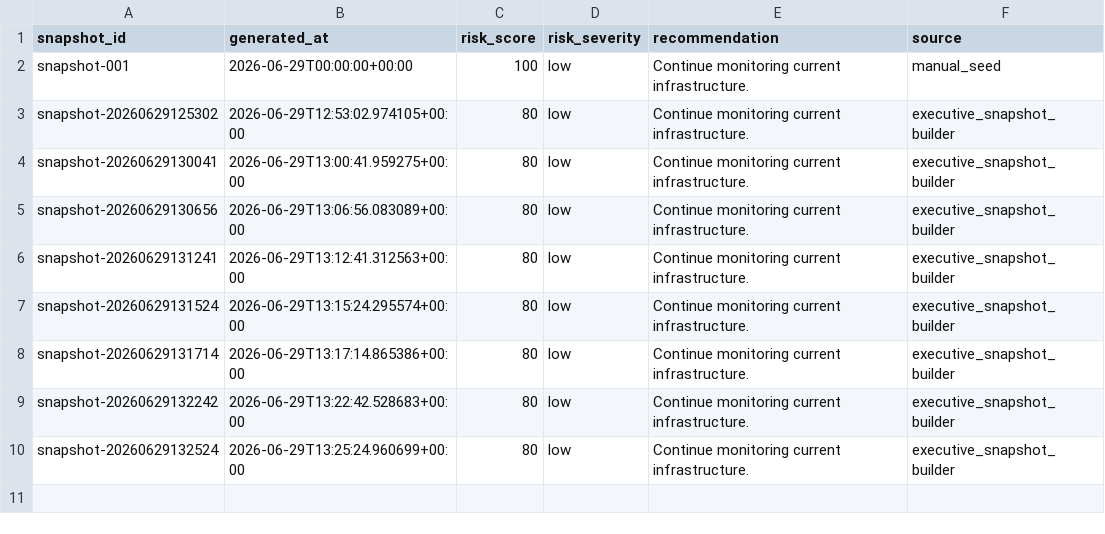
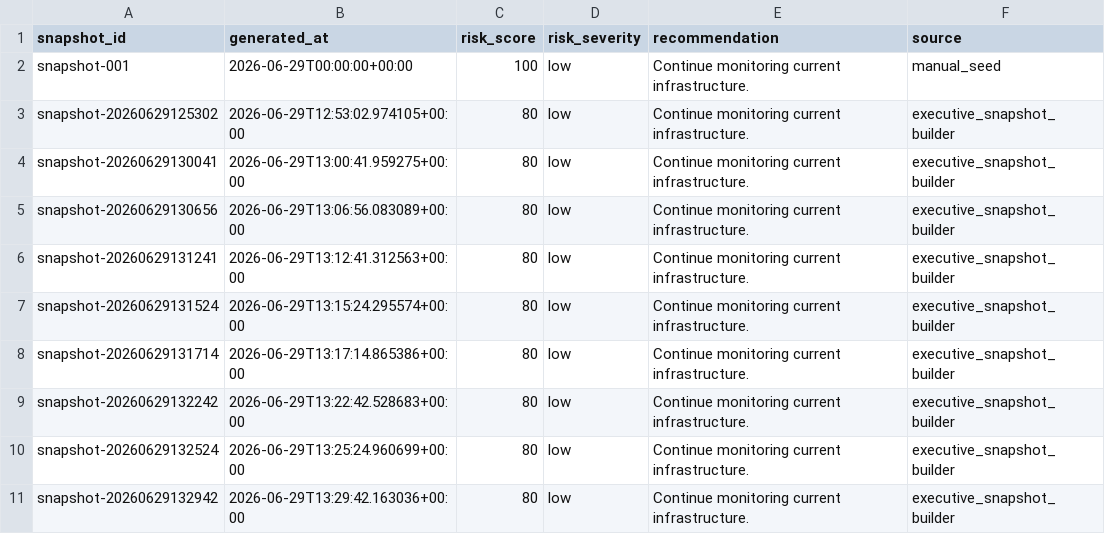
Before and after one commit to Jose3838/AI-RPCT, a CSV file: data/executive_snapshot_registry.csv, drawn as a sheet.

```diff
--- a/data/executive_snapshot_registry.csv
+++ b/data/executive_snapshot_registry.csv
@@ -10 +10,2 @@ snapshot-20260629132242,2026-06-29T13:22:42.528683+00:00,80,low,Continue monitor
 snapshot-20260629132524,2026-06-29T13:25:24.960699+00:00,80,low,Continue monitoring current infrastructure.,executive_snapshot_builder
+snapshot-20260629132942,2026-06-29T13:29:42.163036+00:00,80,low,Continue monitoring current infrastructure.,executive_snapshot_builder
```
Also changed, not shown: data/executive_morning_brief.csv, warehouse/decision/decision_summary.csv, 7 other files.
